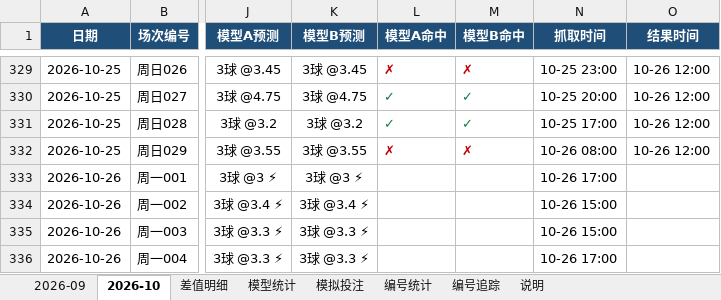
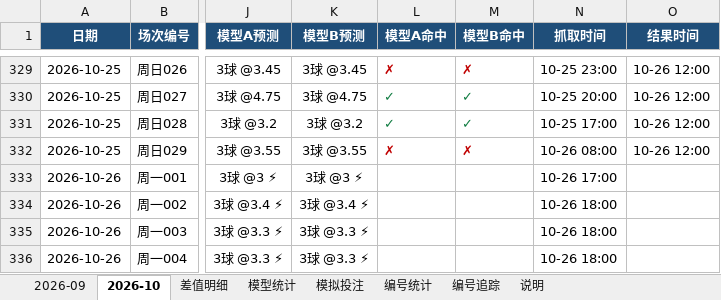
Before and after one commit to chuangyuyu/jingcai, an Excel workbook: docs/excel/竞彩进球数预测.xlsx, sheet 2026-10, drawn as a sheet; only a part is shown, gaps mark what is left out; values as stored, in another font and other column widths than the file's, no borders; the diff names each change by its address in the sheet, - before the commit and + after, or states it on an @@ line.

```diff
--- a/docs/excel/竞彩进球数预测.xlsx (sheet 2026-10)
+++ b/docs/excel/竞彩进球数预测.xlsx (sheet 2026-10)
-N334:N335 (抓取时间): 10-26 15:00
+N334:N335 (抓取时间): 10-26 18:00
-N336 (抓取时间): 10-26 17:00
+N336 (抓取时间): 10-26 18:00
```
Also changed, not shown: sheet 差值明细, sheet 模型统计, 5 other files.
